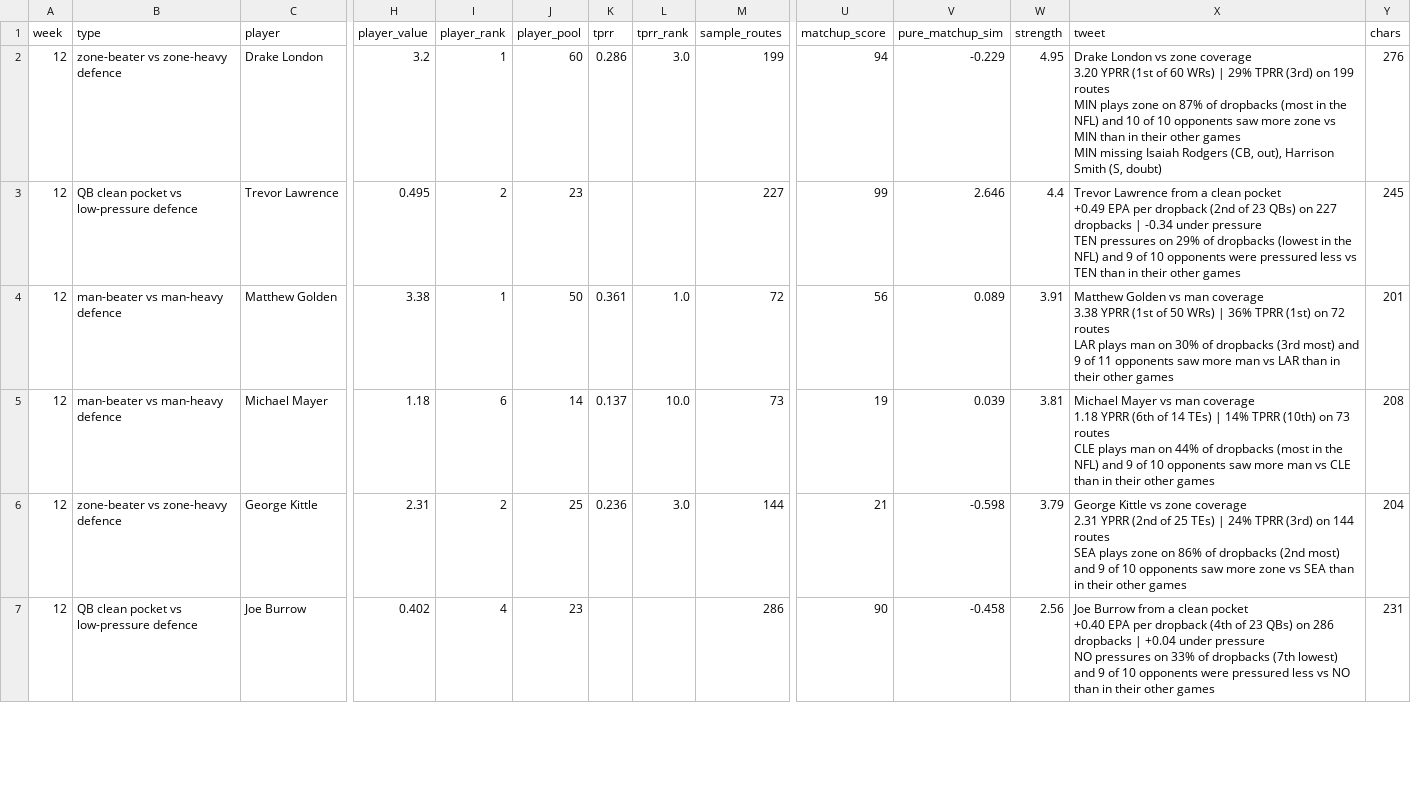
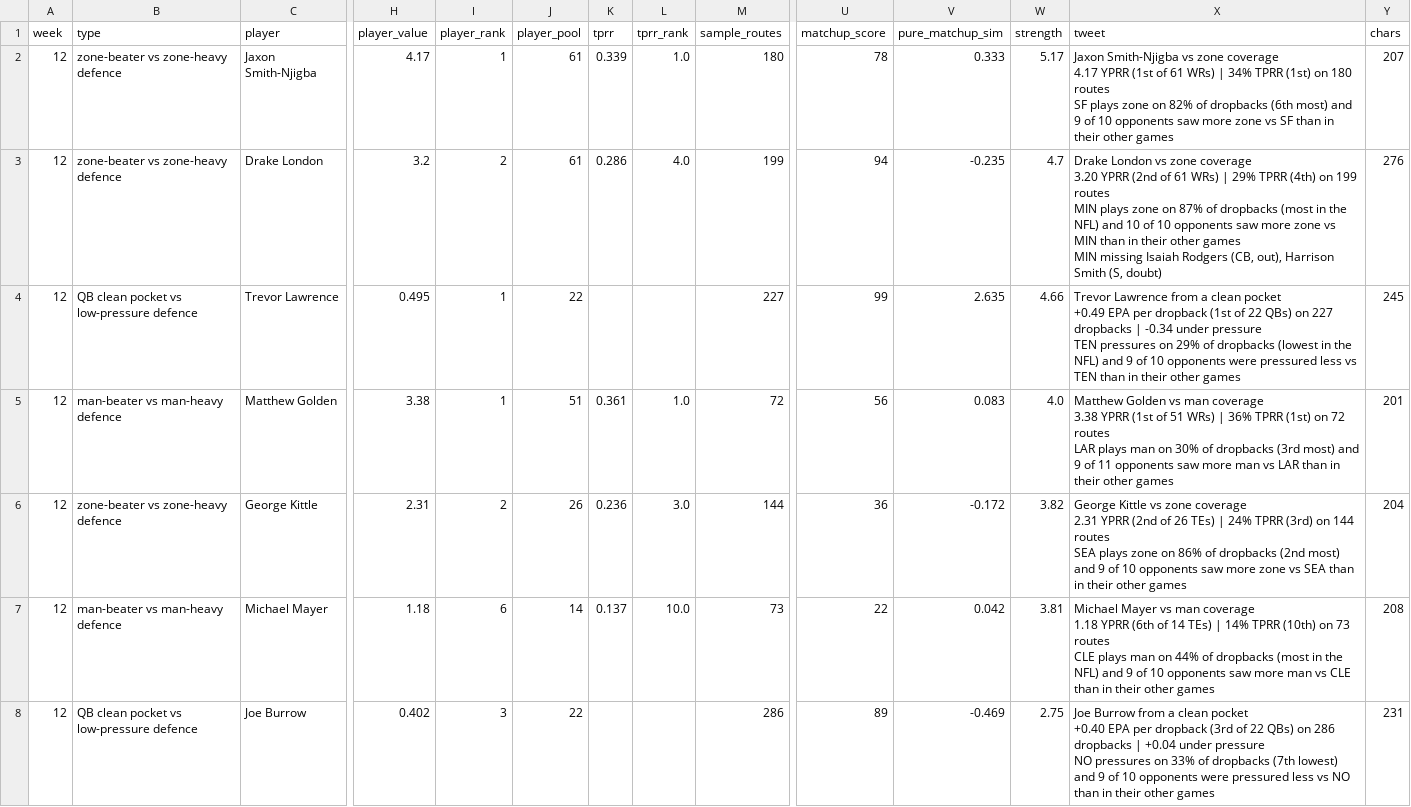
Before and after one commit to dhanani1/dwain-coverage-data, a CSV file: matchup_angles_candidates_wk12.csv, drawn as a sheet; only a part is shown, gaps mark what is left out; removed rows and columns are numbered as before the commit, all else as after; rows hold the shown columns only; ↵ is a line break in a cell; the diff covers the shown part only; the diff names each change by its address in the sheet, - before the commit and + after, or states it on an @@ line.

Commit message:
refresh weeks 01-12 (2026-11-27 17:26)

```diff
--- a/matchup_angles_candidates_wk12.csv
+++ b/matchup_angles_candidates_wk12.csv
+row 2: 12 | zone-beater vs zone-heavy defence | Jaxon Smith-Njigba | 4.17 | 1 | 61 | 0.339 | 1.0 | 180 | 78 | 0.333 | 5.17 | Jaxon Smith-Njigba vs zone coverage ↵ 4.17 YPRR (1st of 61 WRs) | 34% TPRR (1st) on 180 routes ↵ SF plays zone on 82% of dropbacks (6th most) and 9 of 10 opponents saw more zone vs SF than in their other games | 207
-I3 (player_rank): 1
+I3 (player_rank): 2
-J3 (player_pool): 60
+J3 (player_pool): 61
-L3 (tprr_rank): 3.0
+L3 (tprr_rank): 4.0
-V3 (pure_matchup_sim): -0.229
+V3 (pure_matchup_sim): -0.235
-W3 (strength): 4.95
+W3 (strength): 4.7
-X3 (tweet): …3.20 YPRR (1st of 60 WRs) | 29% TPRR (3rd) on 199…
+X3 (tweet): …3.20 YPRR (2nd of 61 WRs) | 29% TPRR (4th) on 199…
-I4 (player_rank): 2
+I4 (player_rank): 1
-J4 (player_pool): 23
+J4 (player_pool): 22
-V4 (pure_matchup_sim): 2.646
+V4 (pure_matchup_sim): 2.635
-W4 (strength): 4.4
+W4 (strength): 4.66
-X4 (tweet): …per dropback (2nd of 23 QBs) on…
+X4 (tweet): …per dropback (1st of 22 QBs) on…
-J5 (player_pool): 50
+J5 (player_pool): 51
-V5 (pure_matchup_sim): 0.089
+V5 (pure_matchup_sim): 0.083
-W5 (strength): 3.91
+W5 (strength): 4.0
-X5 (tweet): …(1st of 50 WRs) |…
+X5 (tweet): …(1st of 51 WRs) |…
+row 6: 12 | zone-beater vs zone-heavy defence | George Kittle | 2.31 | 2 | 26 | 0.236 | 3.0 | 144 | 36 | -0.172 | 3.82 | George Kittle vs zone coverage ↵ 2.31 YPRR (2nd of 26 TEs) | 24% TPRR (3rd) on 144 routes ↵ SEA plays zone on 86% of dropbacks (2nd most) and 9 of 10 opponents saw more zone vs SEA than in their other games | 204
-U7 (matchup_score): 19
+U7 (matchup_score): 22
-V7 (pure_matchup_sim): 0.039
+V7 (pure_matchup_sim): 0.042
-row 6: 12 | zone-beater vs zone-heavy defence | George Kittle | 2.31 | 2 | 25 | 0.236 | 3.0 | 144 | 21 | -0.598 | 3.79 | George Kittle vs zone coverage ↵ 2.31 YPRR (2nd of 25 TEs) | 24% TPRR (3rd) on 144 routes ↵ SEA plays zone on 86% of dropbacks (2nd most) and 9 of 10 opponents saw more zone vs SEA than in their other games | 204
-I8 (player_rank): 4
+I8 (player_rank): 3
-J8 (player_pool): 23
+J8 (player_pool): 22
-U8 (matchup_score): 90
+U8 (matchup_score): 89
-V8 (pure_matchup_sim): -0.458
+V8 (pure_matchup_sim): -0.469
-W8 (strength): 2.56
+W8 (strength): 2.75
-X8 (tweet): …per dropback (4th of 23 QBs) on…
+X8 (tweet): …per dropback (3rd of 22 QBs) on…
```
Also changed, not shown: 2 added rows and 27 edited cells elsewhere in this file, def_absences_wk12.csv, matchup_angles_wk12.csv, 11 other files.
